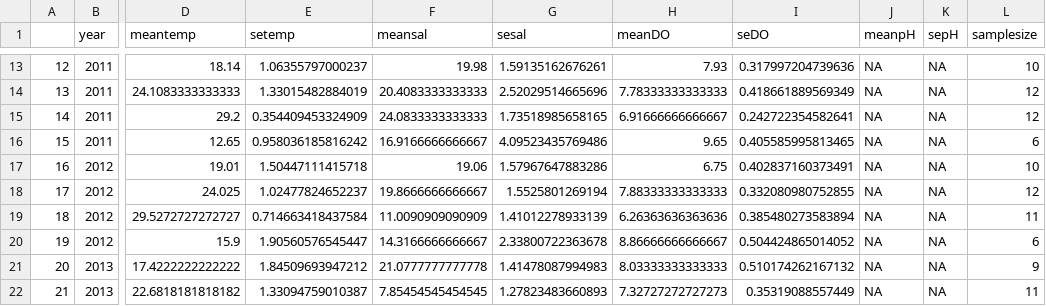
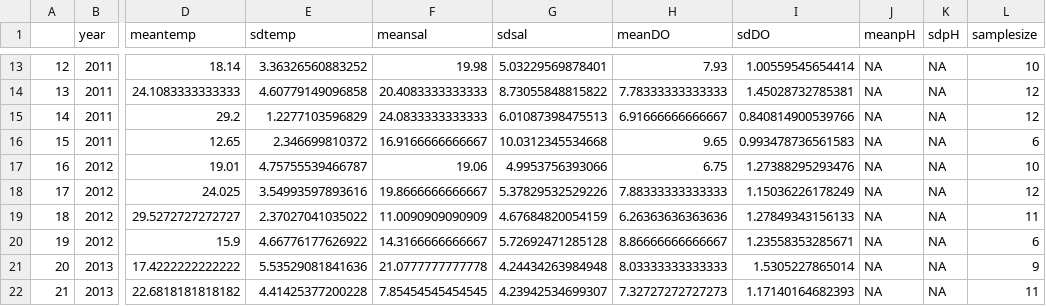
Before and after one commit to Nyelab/NC-Ecosystem-indicators, a CSV file: data/p2008capefearriverWaterCB.csv, drawn as a sheet; only a part is shown, gaps mark what is left out; the diff covers the shown part only; the diff names each change by its address in the sheet, - before the commit and + after, or states it on an @@ line.

```diff
--- a/data/p2008capefearriverWaterCB.csv
+++ b/data/p2008capefearriverWaterCB.csv
-E1: setemp
+E1: sdtemp
-G1: sesal
+G1: sdsal
-I1: seDO
+I1: sdDO
-K1: sepH
+K1: sdpH
-E13 (sdtemp): 1.06355797000237
+E13 (sdtemp): 3.36326560883252
-G13 (sdsal): 1.59135162676261
+G13 (sdsal): 5.03229569878401
-I13 (sdDO): 0.317997204739636
+I13 (sdDO): 1.00559545654414
-E14 (sdtemp): 1.33015482884019
+E14 (sdtemp): 4.60779149096858
-G14 (sdsal): 2.52029514665696
+G14 (sdsal): 8.73055848815822
-I14 (sdDO): 0.418661889569349
+I14 (sdDO): 1.45028732785381
-E15 (sdtemp): 0.354409453324909
+E15 (sdtemp): 1.2277103596829
-G15 (sdsal): 1.73518985658165
+G15 (sdsal): 6.01087398475513
-I15 (sdDO): 0.242722354582641
+I15 (sdDO): 0.840814900539766
-E16 (sdtemp): 0.958036185816242
+E16 (sdtemp): 2.346699810372
-G16 (sdsal): 4.09523435769486
+G16 (sdsal): 10.0312345534668
-I16 (sdDO): 0.405585995813465
+I16 (sdDO): 0.993478736561583
-E17 (sdtemp): 1.50447111415718
+E17 (sdtemp): 4.75755539466787
-G17 (sdsal): 1.57967647883286
+G17 (sdsal): 4.9953756393066
-I17 (sdDO): 0.402837160373491
+I17 (sdDO): 1.27388295293476
-E18 (sdtemp): 1.02477824652237
+E18 (sdtemp): 3.54993597893616
-G18 (sdsal): 1.5525801269194
+G18 (sdsal): 5.37829532529226
-I18 (sdDO): 0.332080980752855
+I18 (sdDO): 1.15036226178249
-E19 (sdtemp): 0.714663418437584
+E19 (sdtemp): 2.37027041035022
-G19 (sdsal): 1.41012278933139
+G19 (sdsal): 4.67684820054159
-I19 (sdDO): 0.385480273583894
+I19 (sdDO): 1.27849343156133
-E20 (sdtemp): 1.90560576545447
+E20 (sdtemp): 4.66776177626922
-G20 (sdsal): 2.33800722363678
+G20 (sdsal): 5.72692471285128
-I20 (sdDO): 0.504424865014052
+I20 (sdDO): 1.23558353285671
-E21 (sdtemp): 1.84509693947212
+E21 (sdtemp): 5.53529081841636
-G21 (sdsal): 1.41478087994983
+G21 (sdsal): 4.24434263984948
-I21 (sdDO): 0.510174262167132
+I21 (sdDO): 1.5305227865014
-E22 (sdtemp): 1.33094759010387
+E22 (sdtemp): 4.41425377200228
-G22 (sdsal): 1.27823483660893
+G22 (sdsal): 4.23942534699307
-I22 (sdDO): 0.35319088557449
+I22 (sdDO): 1.17140164682393
```
Also changed, not shown: 118 edited cells elsewhere in this file, 4 other files.
